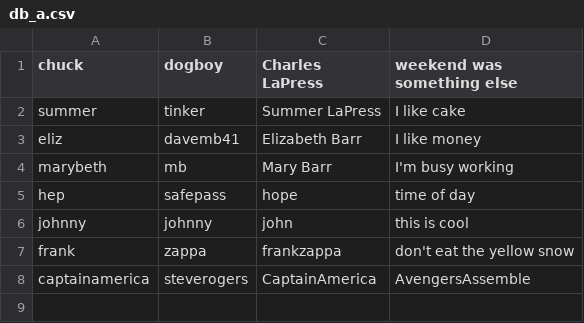
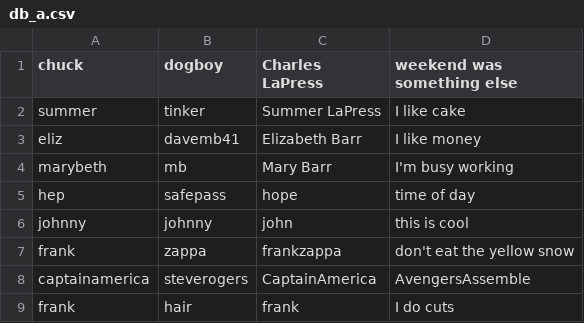
Before and after one commit to chucklapress/im_not_db_redo, a CSV file: db_a.csv, drawn as a sheet.

```diff
--- a/db_a.csv
+++ b/db_a.csv
@@ -8 +8,2 @@ frank,zappa,frankzappa,don't eat the yellow snow
 captainamerica,steverogers,CaptainAmerica,AvengersAssemble
+frank,hair,frank,I do cuts
```
Also changed, not shown: 1 other file.
